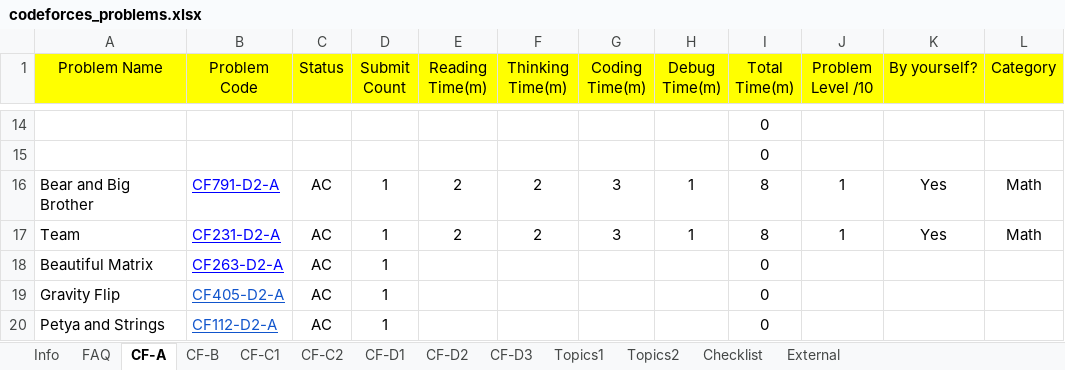
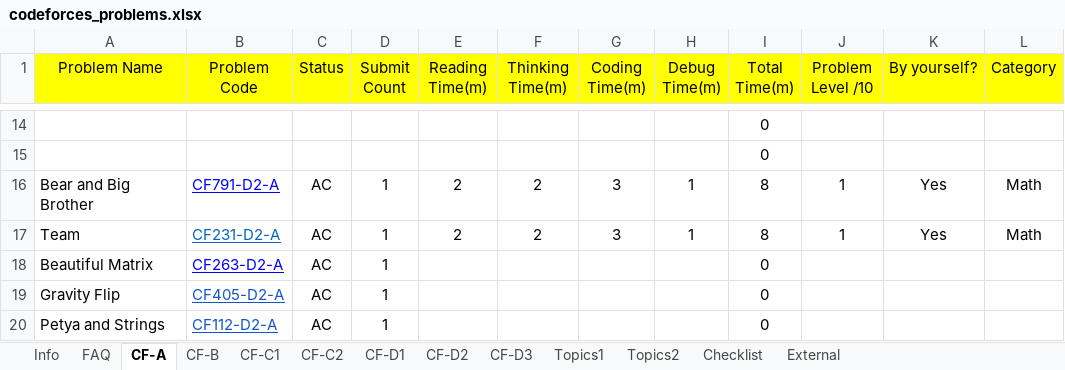
Before and after one commit to rajeevdodda/Codeforces, an Excel workbook: codeforces_problems.xlsx, sheet CF-A, drawn as a sheet; only a part is shown, gaps mark what is left out; values as stored, in another font and other column widths than the file's, no borders; conditional formats not drawn; the diff names each change by its address in the sheet, - before the commit and + after, or states it on an @@ line.

```diff
--- a/codeforces_problems.xlsx (sheet CF-A)
+++ b/codeforces_problems.xlsx (sheet CF-A)
-B17 text colour: #0000FF
+B17 text colour: #0563C1
```
Also changed, not shown: sheet CF-B, 25 other files.
